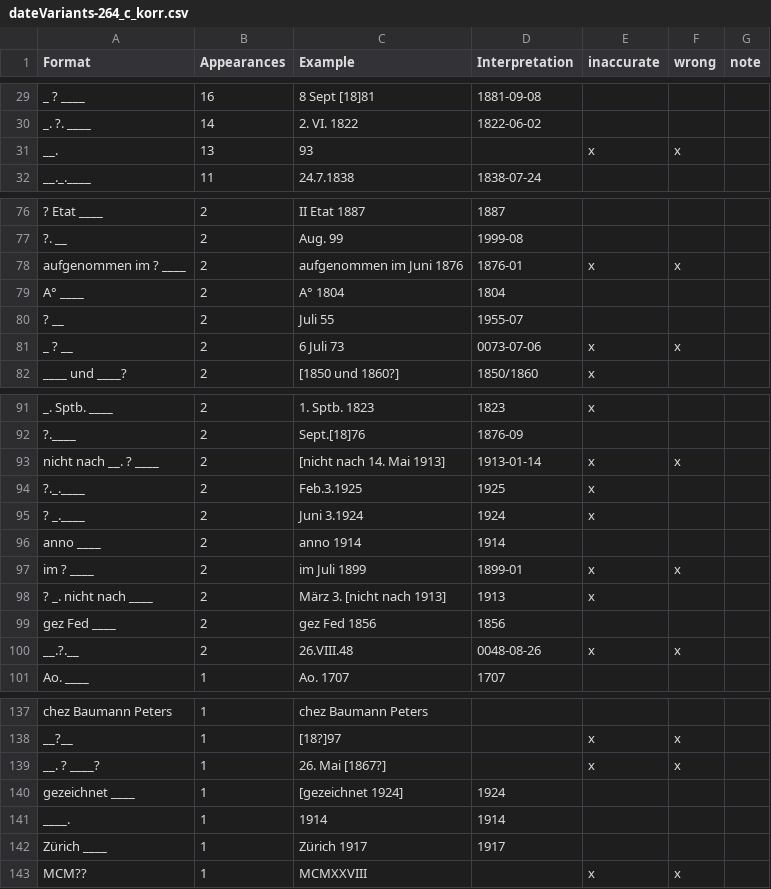
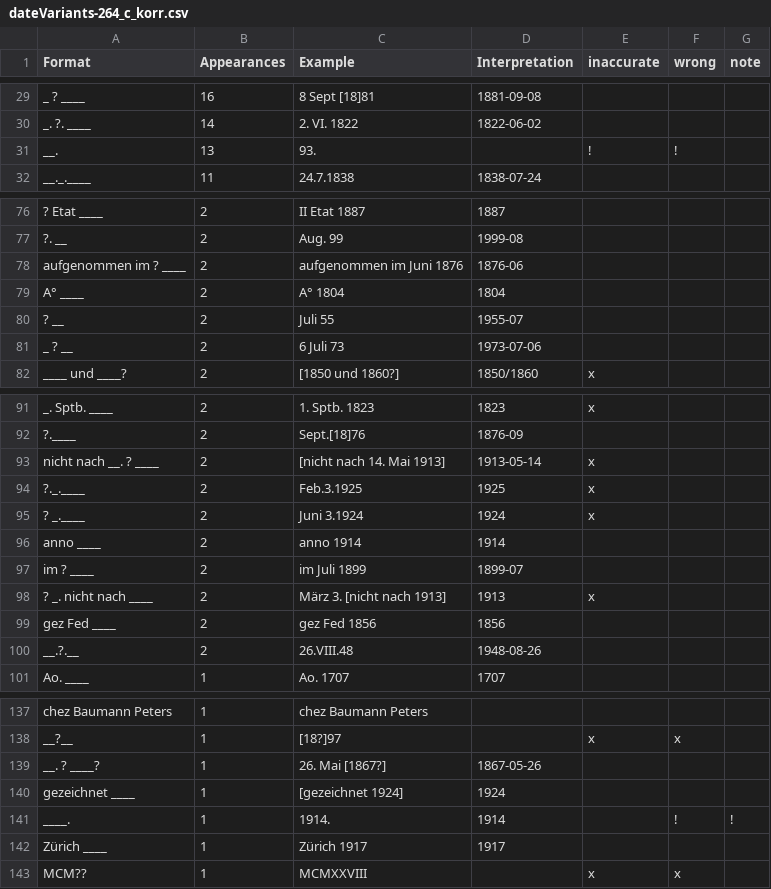
Before and after one commit to swiss-art-research-net/bso-data-pipeline, a CSV file: experiments/output/dateVariants-264_c_korr.csv, drawn as a sheet; only a part is shown, gaps mark what is left out; the diff covers the shown part only; the diff names each change by its address in the sheet, - before the commit and + after, or states it on an @@ line.

```diff
--- a/experiments/output/dateVariants-264_c_korr.csv
+++ b/experiments/output/dateVariants-264_c_korr.csv
-C31 (Example): 93
+C31 (Example): 93.
-E31 (inaccurate): x
+E31 (inaccurate): !
-F31 (wrong): x
+F31 (wrong): !
-D78 (Interpretation): 1876-01
+D78 (Interpretation): 1876-06
-E78 (inaccurate): x
+E78 (inaccurate): (empty)
-F78 (wrong): x
+F78 (wrong): (empty)
-D81 (Interpretation): 0073-07-06
+D81 (Interpretation): 1973-07-06
-E81 (inaccurate): x
+E81 (inaccurate): (empty)
-F81 (wrong): x
+F81 (wrong): (empty)
-D93 (Interpretation): 1913-01-14
+D93 (Interpretation): 1913-05-14
-F93 (wrong): x
+F93 (wrong): (empty)
-D97 (Interpretation): 1899-01
+D97 (Interpretation): 1899-07
-E97 (inaccurate): x
+E97 (inaccurate): (empty)
-F97 (wrong): x
+F97 (wrong): (empty)
-D100 (Interpretation): 0048-08-26
+D100 (Interpretation): 1948-08-26
-E100 (inaccurate): x
+E100 (inaccurate): (empty)
-F100 (wrong): x
+F100 (wrong): (empty)
-D139 (Interpretation): (empty)
+D139 (Interpretation): 1867-05-26
-E139 (inaccurate): x
+E139 (inaccurate): (empty)
-F139 (wrong): x
+F139 (wrong): (empty)
-C141 (Example): 1914
+C141 (Example): 1914.
-F141 (wrong): (empty)
+F141 (wrong): !
-G141 (note): (empty)
+G141 (note): !
```
Also changed, not shown: 70 edited cells elsewhere in this file.
